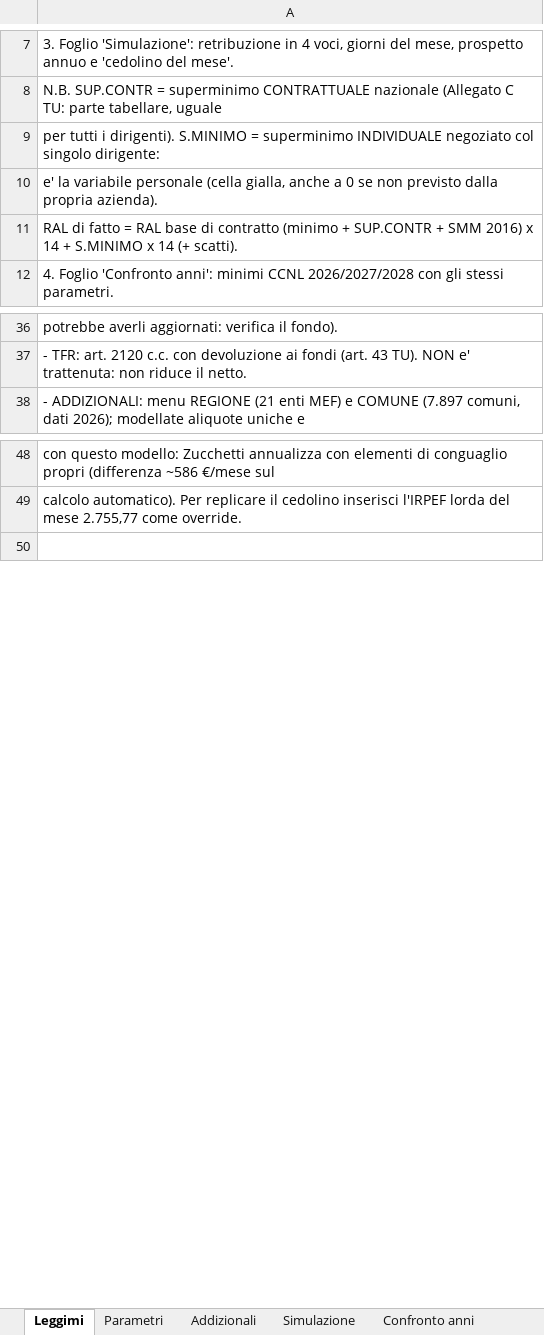
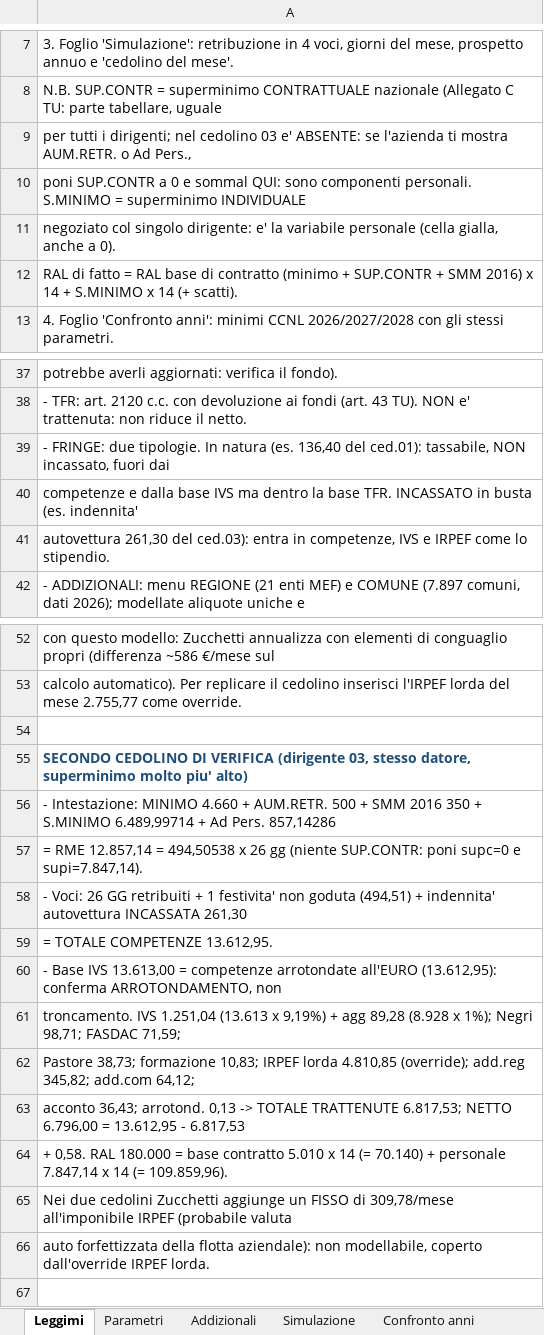
Before and after one commit to DiegoSQ2025/SimulatoreDirigente, an Excel workbook: Simulatore_Dirigente_CCNL_Commercio.xlsx, sheet Leggimi, drawn as a sheet; only a part is shown, gaps mark what is left out; values as stored, in another font and other column widths than the file's, no borders; the diff names each change by its address in the sheet, - before the commit and + after, or states it on an @@ line.

Commit message:
Secondo cedolino di verifica (dirigente 03): base IVS arrotondata all'euro (ROUND, non FLOOR), fringe incassato in busta (autovettura), riconciliazione al centesimo (netto 6.796,00 di 13.612,95)
Co-authored-by: DiegoSQ2025 <DiegoSQ2025@users.noreply.github.com>

```diff
--- a/Simulatore_Dirigente_CCNL_Commercio.xlsx (sheet Leggimi)
+++ b/Simulatore_Dirigente_CCNL_Commercio.xlsx (sheet Leggimi)
-A9: …tutti i dirigenti). S.MINIMO = superminimo INDIVIDUALE negoziato col singolo dirigente:
+A9: …tutti i dirigenti; nel cedolino 03 e' ABSENTE: se l'azienda ti mostra AUM.RETR. o Ad Pers.,
-A10: e' la variabile personale (cella gialla, anche a 0 se non previsto dalla propria azienda).
+A10: poni SUP.CONTR a 0 e sommal QUI: sono componenti personali. S.MINIMO = superminimo INDIVIDUALE
+row 11: negoziato col singolo dirigente: e' la variabile personale (cella gialla, anche a 0).
+row 39: - FRINGE: due tipologie. In natura (es. 136,40 del ced.01): tassabile, NON incassato, fuori dai
+row 40: competenze e dalla base IVS ma dentro la base TFR. INCASSATO in busta (es. indennita'
+row 41: autovettura 261,30 del ced.03): entra in competenze, IVS e IRPEF come lo stipendio.
+row 54: (empty)
+row 55: SECONDO CEDOLINO DI VERIFICA (dirigente 03, stesso datore, superminimo molto piu' alto)
+row 56: - Intestazione: MINIMO 4.660 + AUM.RETR. 500 + SMM 2016 350 + S.MINIMO 6.489,99714 + Ad Pers. 857,14286
+row 57: = RME 12.857,14 = 494,50538 x 26 gg (niente SUP.CONTR: poni supc=0 e supi=7.847,14).
+row 58: - Voci: 26 GG retribuiti + 1 festivita' non goduta (494,51) + indennita' autovettura INCASSATA 261,30
+row 59: = TOTALE COMPETENZE 13.612,95.
+row 60: - Base IVS 13.613,00 = competenze arrotondate all'EURO (13.612,95): conferma ARROTONDAMENTO, non
+row 61: troncamento. IVS 1.251,04 (13.613 x 9,19%) + agg 89,28 (8.928 x 1%); Negri 98,71; FASDAC 71,59;
+row 62: Pastore 38,73; formazione 10,83; IRPEF lorda 4.810,85 (override); add.reg 345,82; add.com 64,12;
+row 63: acconto 36,43; arrotond. 0,13 -> TOTALE TRATTENUTE 6.817,53; NETTO 6.796,00 = 13.612,95 - 6.817,53
+row 64: + 0,58. RAL 180.000 = base contratto 5.010 x 14 (= 70.140) + personale 7.847,14 x 14 (= 109.859,96).
+row 65: Nei due cedolini Zucchetti aggiunge un FISSO di 309,78/mese all'imponibile IRPEF (probabile valuta
+row 66: auto forfettizzata della flotta aziendale): non modellabile, coperto dall'override IRPEF lorda.
```
Also changed, not shown: sheet Simulazione, 6 other files.
